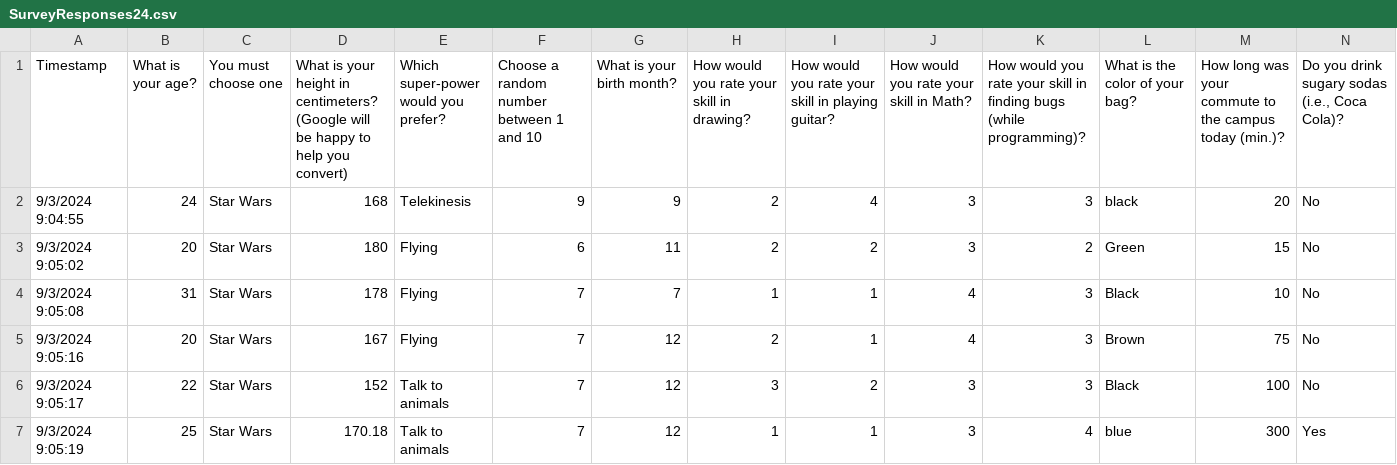
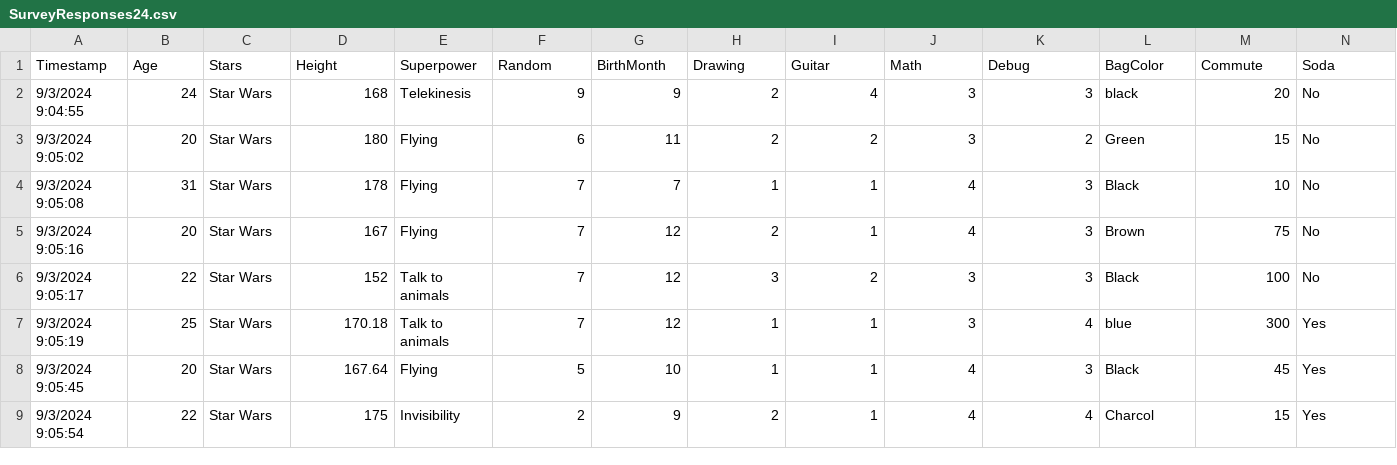
Before and after one commit to nuritk/data, a CSV file: SurveyResponses24.csv, drawn as a sheet; only a part is shown; the shorter side is filled out with more unchanged rows; the diff covers the shown part only; the diff names each change by its address in the sheet, - before the commit and + after, or states it on an @@ line.

Commit message:
Update SurveyResponses24.csv headers

```diff
--- a/SurveyResponses24.csv
+++ b/SurveyResponses24.csv
-B1: What is your age?
+B1: Age
-C1: You must choose one
+C1: Stars
-D1: What is your height in centimeters? (Google will be happy to help you convert)
+D1: Height
-E1: Which super-power would you prefer?
+E1: Superpower
-F1: Choose a random number between 1 and 10
+F1: Random
-G1: What is your birth month?
+G1: BirthMonth
-H1: How would you rate your skill in drawing?
+H1: Drawing
-I1: How would you rate your skill in playing guitar?
+I1: Guitar
-J1: How would you rate your skill in Math?
+J1: Math
-K1: How would you rate your skill in finding bugs (while programming)?
+K1: Debug
-L1: What is the color of your bag?
+L1: BagColor
-M1: How long was your commute to the campus today (min.)?
+M1: Commute
-N1: Do you drink sugary sodas (i.e., Coca Cola)?
+N1: Soda
```
Also changed, not shown: 6 edited cells elsewhere in this file.
